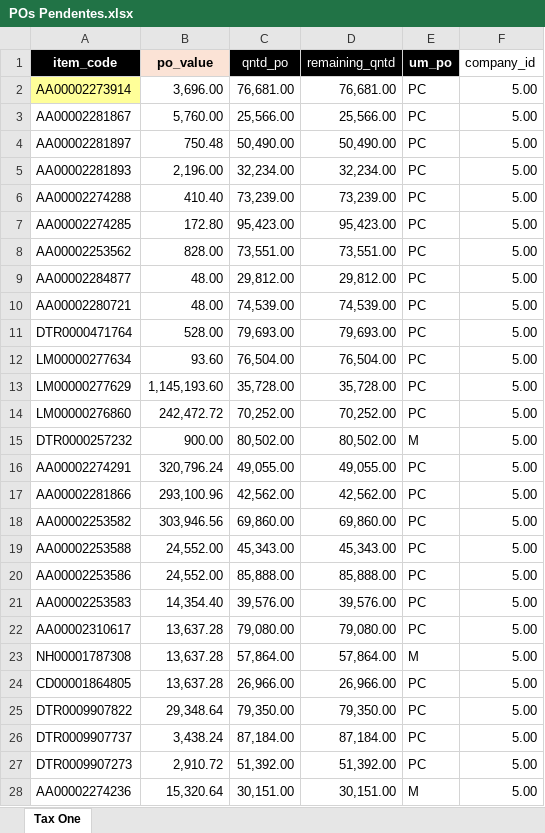
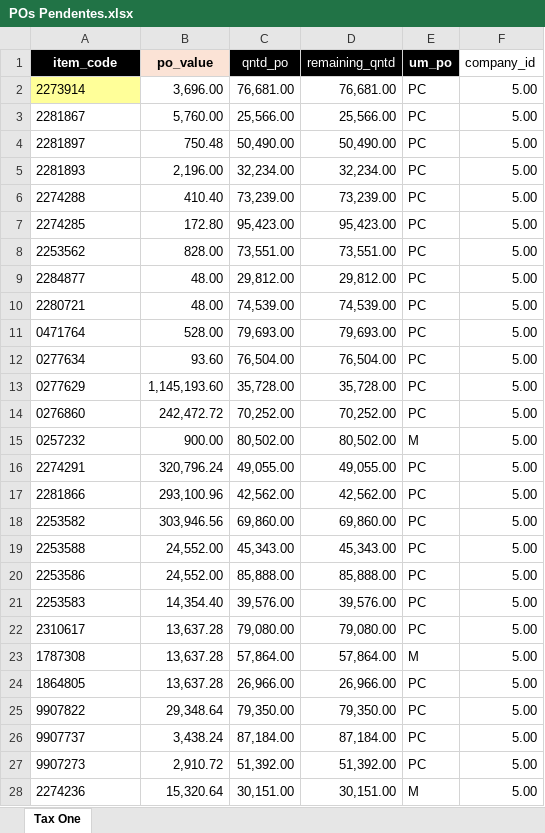
Before and after one commit to will-csc/Liquidly, an Excel workbook: database/POs Pendentes.xlsx, sheet Tax One, drawn as a sheet; only a part is shown; values as stored, in another font and other column widths than the file's, no borders; the diff covers the shown part only; the diff names each change by its address in the sheet, - before the commit and + after, or states it on an @@ line.

```diff
--- a/database/POs Pendentes.xlsx (sheet Tax One)
+++ b/database/POs Pendentes.xlsx (sheet Tax One)
-A2 (item_code): AA00002273914
+A2 (item_code): 2273914
-A3 (item_code): AA00002281867
+A3 (item_code): 2281867
-A4 (item_code): AA00002281897
+A4 (item_code): 2281897
-A5 (item_code): AA00002281893
+A5 (item_code): 2281893
-A6 (item_code): AA00002274288
+A6 (item_code): 2274288
-A7 (item_code): AA00002274285
+A7 (item_code): 2274285
-A8 (item_code): AA00002253562
+A8 (item_code): 2253562
-A9 (item_code): AA00002284877
+A9 (item_code): 2284877
-A10 (item_code): AA00002280721
+A10 (item_code): 2280721
-A11 (item_code): DTR0000471764
+A11 (item_code): 0471764
-A12 (item_code): LM00000277634
+A12 (item_code): 0277634
-A13 (item_code): LM00000277629
+A13 (item_code): 0277629
-A14 (item_code): LM00000276860
+A14 (item_code): 0276860
-A15 (item_code): DTR0000257232
+A15 (item_code): 0257232
-A16 (item_code): AA00002274291
+A16 (item_code): 2274291
-A17 (item_code): AA00002281866
+A17 (item_code): 2281866
-A18 (item_code): AA00002253582
+A18 (item_code): 2253582
-A19 (item_code): AA00002253588
+A19 (item_code): 2253588
-A20 (item_code): AA00002253586
+A20 (item_code): 2253586
-A21 (item_code): AA00002253583
+A21 (item_code): 2253583
-A22 (item_code): AA00002310617
+A22 (item_code): 2310617
-A23 (item_code): NH00001787308
+A23 (item_code): 1787308
-A24 (item_code): CD00001864805
+A24 (item_code): 1864805
-A25 (item_code): DTR0009907822
+A25 (item_code): 9907822
-A26 (item_code): DTR0009907737
+A26 (item_code): 9907737
-A27 (item_code): DTR0009907273
+A27 (item_code): 9907273
-A28 (item_code): AA00002274236
+A28 (item_code): 2274236
```
Also changed, not shown: 22 edited cells elsewhere in this sheet, database/BOM.xlsx, database/Conversoes.xlsx, 6 other files.
